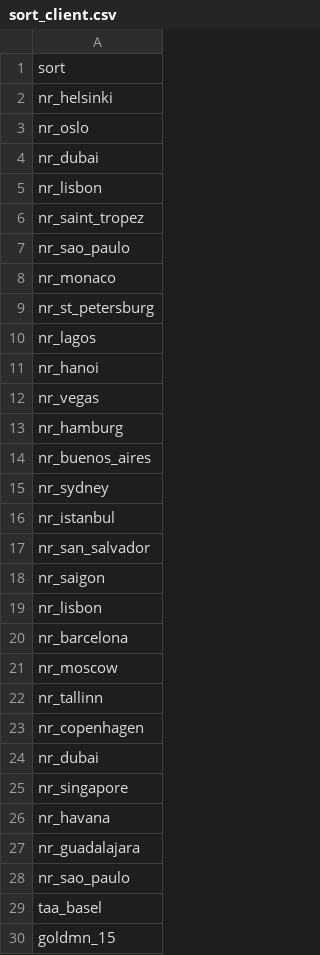
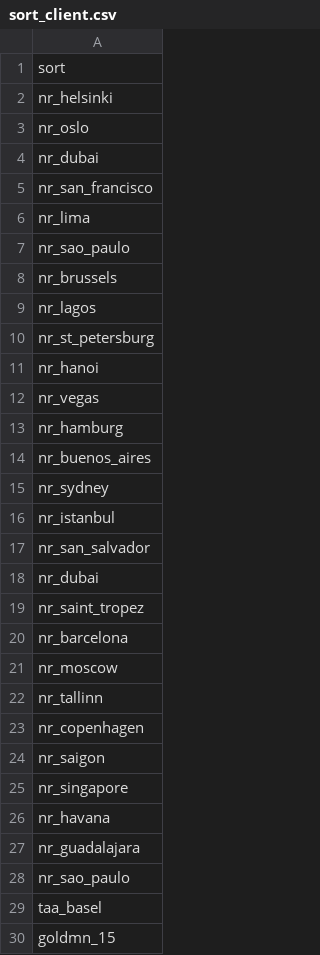
Before and after one commit to nbarbosa-git/compute_info, a CSV file: public_semanal/semanal/sort_client.csv, drawn as a sheet; only a part is shown.

```diff
--- a/public_semanal/semanal/sort_client.csv
+++ b/public_semanal/semanal/sort_client.csv
@@ -4,8 +4,8 @@ nr_oslo
 nr_dubai
-nr_lisbon
-nr_saint_tropez
+nr_san_francisco
+nr_lima
 nr_sao_paulo
-nr_monaco
+nr_brussels
+nr_lagos
 nr_st_petersburg
-nr_lagos
 nr_hanoi
@@ -17,4 +17,4 @@ nr_istanbul
 nr_san_salvador
-nr_saigon
-nr_lisbon
+nr_dubai
+nr_saint_tropez
 nr_barcelona
@@ -23,3 +23,3 @@ nr_tallinn
 nr_copenhagen
-nr_dubai
+nr_saigon
 nr_singapore
```
Also changed, not shown: public_semanal/semanal/corr_tc_mult.csv, public_semanal/semanal/model_vegas.csv, 9 other files.
